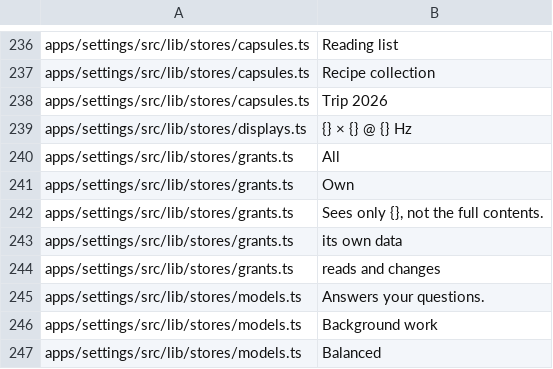
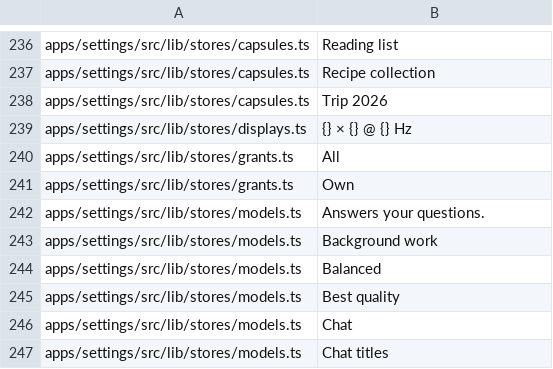
Before and after one commit to arlenos/arlen, a TSV file: dev/i18n-baseline.tsv, drawn as a sheet; only a part is shown, gaps mark what is left out; the shorter side is filled out with more unchanged rows.

Commit message:
settings: say what an app reads and changes in the reader's language

```diff
--- a/dev/i18n-baseline.tsv
+++ b/dev/i18n-baseline.tsv
@@ -241,5 +241,2 @@ apps/settings/src/lib/stores/grants.ts	All
 apps/settings/src/lib/stores/grants.ts	Own
-apps/settings/src/lib/stores/grants.ts	Sees only {}, not the full contents.
-apps/settings/src/lib/stores/grants.ts	its own data
-apps/settings/src/lib/stores/grants.ts	reads and changes
 apps/settings/src/lib/stores/models.ts	Answers your questions.
```
Also changed, not shown: 5 other files.
